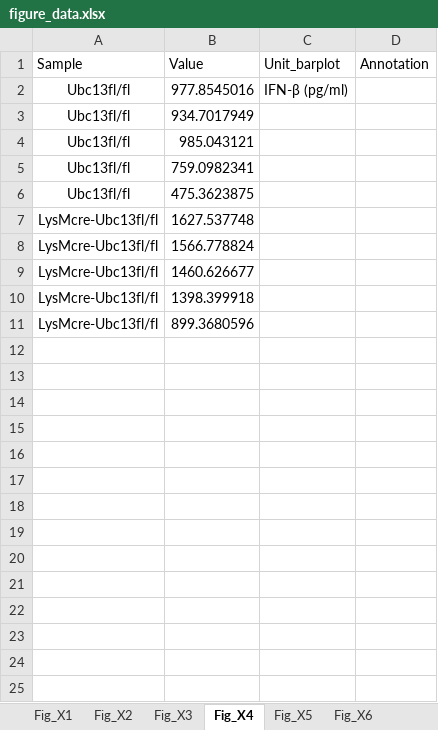
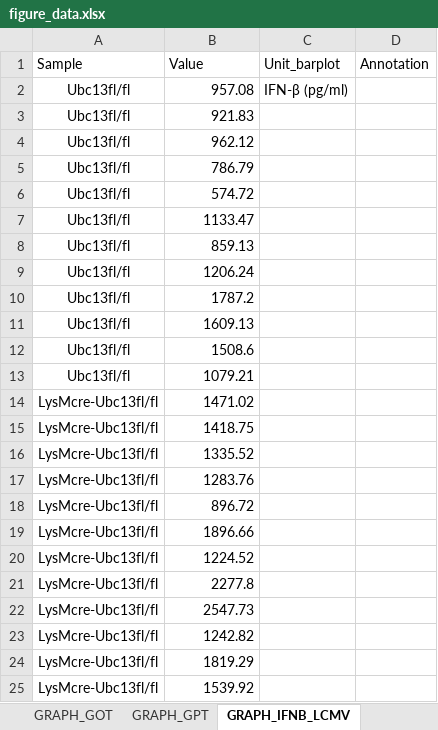
Before and after one commit to JosephLongworth/Brenner_Graphs, an Excel workbook: Anouk_data/figure_data.xlsx, sheet GRAPH_IFNB_LCMV, drawn as a sheet; values as stored, in another font and other column widths than the file's, no borders; removed rows and columns are numbered as before the commit, all else as after; the diff names each change by its address in the sheet, - before the commit and + after, or states it on an @@ line.

```diff
--- a/Anouk_data/figure_data.xlsx (sheet GRAPH_IFNB_LCMV)
+++ b/Anouk_data/figure_data.xlsx (sheet GRAPH_IFNB_LCMV)
-sheet tab: Fig_X2
+sheet tab: GRAPH_GOT
-sheet tab: Fig_X4
+sheet tab: GRAPH_IFNB_LCMV
-sheet tab: Fig_X1
-sheet tab: Fig_X3
+sheet tab: GRAPH_GPT
-B2 (Value): 977.8545016
+B2 (Value): 957.08
-B3 (Value): 934.7017949
+B3 (Value): 921.83
-B4 (Value): 985.043121
+B4 (Value): 962.12
-B5 (Value): 759.0982341
+B5 (Value): 786.79
-B6 (Value): 475.3623875
+B6 (Value): 574.72
-row 7: LysMcre-Ubc13fl/fl | 1627.537748
-row 8: LysMcre-Ubc13fl/fl | 1566.778824
-row 9: LysMcre-Ubc13fl/fl | 1460.626677
-row 10: LysMcre-Ubc13fl/fl | 1398.399918
-row 11: LysMcre-Ubc13fl/fl | 899.3680596
+row 7: Ubc13fl/fl | 1133.47
+row 8: Ubc13fl/fl | 859.13
+row 9: Ubc13fl/fl | 1206.24
+row 10: Ubc13fl/fl | 1787.2
+row 11: Ubc13fl/fl | 1609.13
+row 12: Ubc13fl/fl | 1508.6
+row 13: Ubc13fl/fl | 1079.21
+row 14: LysMcre-Ubc13fl/fl | 1471.02
+row 15: LysMcre-Ubc13fl/fl | 1418.75
+row 16: LysMcre-Ubc13fl/fl | 1335.52
+row 17: LysMcre-Ubc13fl/fl | 1283.76
+row 18: LysMcre-Ubc13fl/fl | 896.72
+row 19: LysMcre-Ubc13fl/fl | 1896.66
+row 20: LysMcre-Ubc13fl/fl | 1224.52
+row 21: LysMcre-Ubc13fl/fl | 2277.8
+row 22: LysMcre-Ubc13fl/fl | 2547.73
+row 23: LysMcre-Ubc13fl/fl | 1242.82
+row 24: LysMcre-Ubc13fl/fl | 1819.29
+row 25: LysMcre-Ubc13fl/fl | 1539.92
```
Also changed, not shown: sheet GRAPH_GOT, sheet GRAPH_PALu, sheet GRAPH_PAK, sheet GRAPH_PALS, sheet GRAPH_PALi, other sheet tabs, 5 other files.
